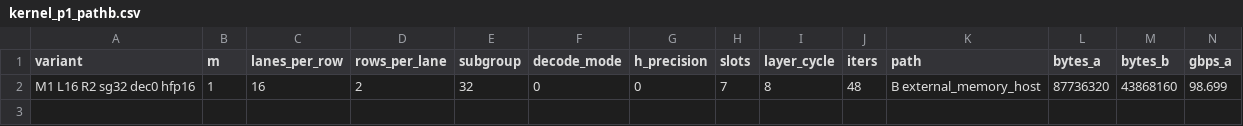
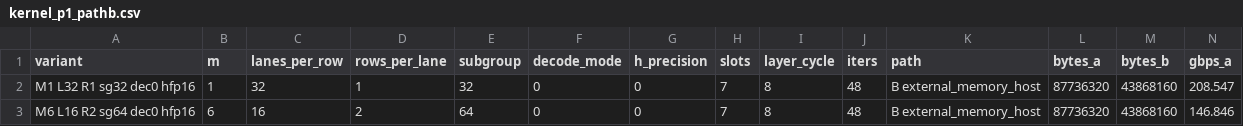
Before and after one commit to acupof-ai/cachedMoE, a CSV file: bench/results/kernel_p1_pathb.csv, drawn as a sheet; only a part is shown; removed rows and columns are numbered as before the commit, all else as after; rows hold the shown columns only; the diff names each change by its address in the sheet, - before the commit and + after, or states it on an @@ line.

```diff
--- a/bench/results/kernel_p1_pathb.csv
+++ b/bench/results/kernel_p1_pathb.csv
-row 2: M1 L16 R2 sg32 dec0 hfp16 | 1 | 16 | 2 | 32 | 0 | 0 | 7 | 8 | 48 | B external_memory_host | 87736320 | 43868160 | 98.699
+row 2: M1 L32 R1 sg32 dec0 hfp16 | 1 | 32 | 1 | 32 | 0 | 0 | 7 | 8 | 48 | B external_memory_host | 87736320 | 43868160 | 208.547
+row 3: M6 L16 R2 sg64 dec0 hfp16 | 6 | 16 | 2 | 64 | 0 | 0 | 7 | 8 | 48 | B external_memory_host | 87736320 | 43868160 | 146.846
```
Also changed, not shown: bench/results/bw_matrix.csv, bench/results/kernel_p1.csv, 6 other files.
